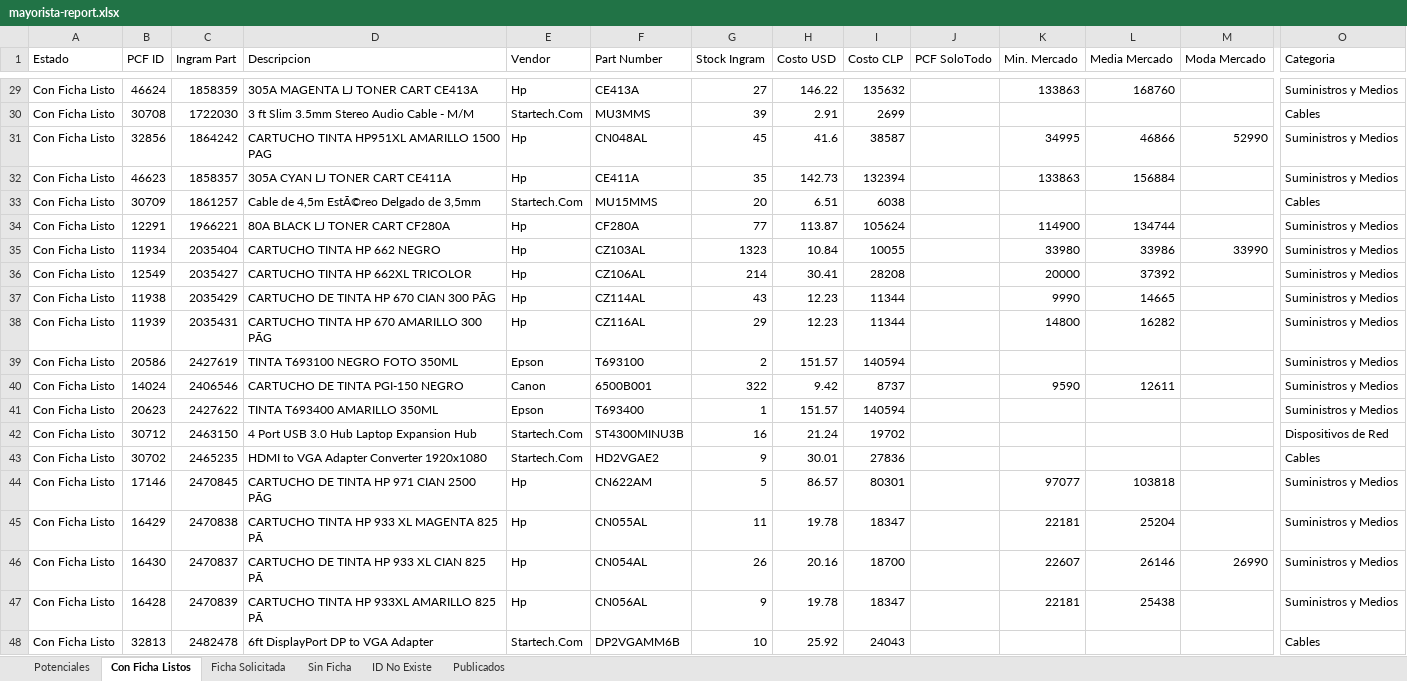
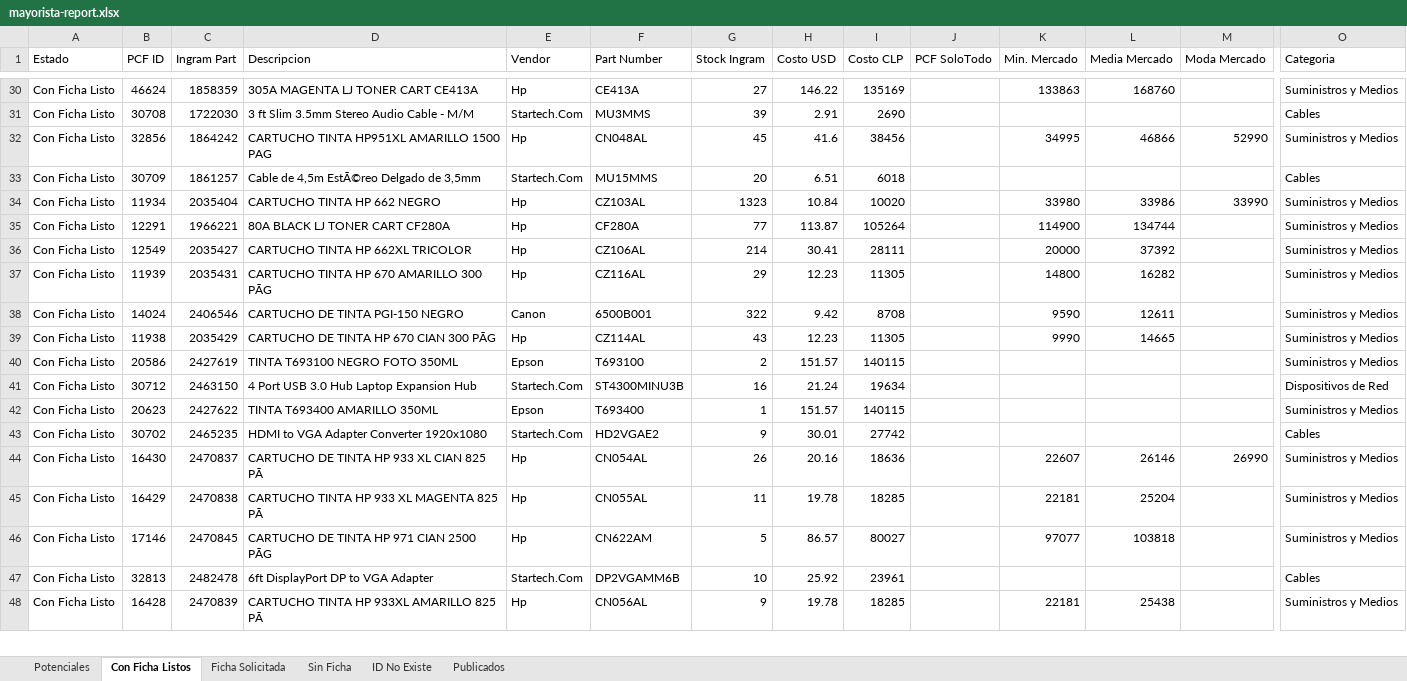
Before and after one commit to aincatoni/pcfactory-monitor-mayoristas, an Excel workbook: mayorista-report.xlsx, sheet Con Ficha Listos, drawn as a sheet; only a part is shown, gaps mark what is left out; values as stored, in another font and other column widths than the file's, no borders; removed rows and columns are numbered as before the commit, all else as after; rows hold the shown columns only; the diff covers the shown part only; the diff names each change by its address in the sheet, - before the commit and + after, or states it on an @@ line.

```diff
--- a/mayorista-report.xlsx (sheet Con Ficha Listos)
+++ b/mayorista-report.xlsx (sheet Con Ficha Listos)
-I30 (Costo CLP): 135632
+I30 (Costo CLP): 135169
-I31 (Costo CLP): 2699
+I31 (Costo CLP): 2690
-I32 (Costo CLP): 38587
+I32 (Costo CLP): 38456
-row 32: Con Ficha Listo | 46623 | 1858357 | 305A CYAN LJ TONER CART CE411A | Hp | CE411A | 35 | 142.73 | 132394 |  | 133863 | 156884 |  | Suministros y Medios
-I33 (Costo CLP): 6038
+I33 (Costo CLP): 6018
+row 34: Con Ficha Listo | 11934 | 2035404 | CARTUCHO TINTA HP 662 NEGRO | Hp | CZ103AL | 1323 | 10.84 | 10020 |  | 33980 | 33986 | 33990 | Suministros y Medios
-I35 (Costo CLP): 105624
+I35 (Costo CLP): 105264
-row 35: Con Ficha Listo | 11934 | 2035404 | CARTUCHO TINTA HP 662 NEGRO | Hp | CZ103AL | 1323 | 10.84 | 10055 |  | 33980 | 33986 | 33990 | Suministros y Medios
-I36 (Costo CLP): 28208
+I36 (Costo CLP): 28111
-row 37: Con Ficha Listo | 11938 | 2035429 | CARTUCHO DE TINTA HP 670 CIAN 300 PÃG | Hp | CZ114AL | 43 | 12.23 | 11344 |  | 9990 | 14665 |  | Suministros y Medios
-I37 (Costo CLP): 11344
+I37 (Costo CLP): 11305
-row 39: Con Ficha Listo | 20586 | 2427619 | TINTA T693100 NEGRO FOTO 350ML | Epson | T693100 | 2 | 151.57 | 140594 |  |  |  |  | Suministros y Medios
-I38 (Costo CLP): 8737
+I38 (Costo CLP): 8708
-row 41: Con Ficha Listo | 20623 | 2427622 | TINTA T693400 AMARILLO 350ML | Epson | T693400 | 1 | 151.57 | 140594 |  |  |  |  | Suministros y Medios
+row 39: Con Ficha Listo | 11938 | 2035429 | CARTUCHO DE TINTA HP 670 CIAN 300 PÃG | Hp | CZ114AL | 43 | 12.23 | 11305 |  | 9990 | 14665 |  | Suministros y Medios
+row 40: Con Ficha Listo | 20586 | 2427619 | TINTA T693100 NEGRO FOTO 350ML | Epson | T693100 | 2 | 151.57 | 140115 |  |  |  |  | Suministros y Medios
-I41 (Costo CLP): 19702
+I41 (Costo CLP): 19634
+row 42: Con Ficha Listo | 20623 | 2427622 | TINTA T693400 AMARILLO 350ML | Epson | T693400 | 1 | 151.57 | 140115 |  |  |  |  | Suministros y Medios
-I43 (Costo CLP): 27836
+I43 (Costo CLP): 27742
-row 44: Con Ficha Listo | 17146 | 2470845 | CARTUCHO DE TINTA HP 971 CIAN 2500 PÃG | Hp | CN622AM | 5 | 86.57 | 80301 |  | 97077 | 103818 |  | Suministros y Medios
-row 45: Con Ficha Listo | 16429 | 2470838 | CARTUCHO TINTA HP 933 XL MAGENTA 825 PÃ | Hp | CN055AL | 11 | 19.78 | 18347 |  | 22181 | 25204 |  | Suministros y Medios
-I44 (Costo CLP): 18700
+I44 (Costo CLP): 18636
-B45 (PCF ID): 16428
+B45 (PCF ID): 16429
-C45 (Ingram Part): 2470839
+C45 (Ingram Part): 2470838
-D45 (Descripcion): CARTUCHO TINTA HP 933XL AMARILLO 825 PÃ
+D45 (Descripcion): CARTUCHO TINTA HP 933 XL MAGENTA 825 PÃ
-F45 (Part Number): CN056AL
+F45 (Part Number): CN055AL
-G45 (Stock Ingram): 9
+G45 (Stock Ingram): 11
-I45 (Costo CLP): 18347
+I45 (Costo CLP): 18285
-L45 (Media Mercado): 25438
+L45 (Media Mercado): 25204
+row 46: Con Ficha Listo | 17146 | 2470845 | CARTUCHO DE TINTA HP 971 CIAN 2500 PÃG | Hp | CN622AM | 5 | 86.57 | 80027 |  | 97077 | 103818 |  | Suministros y Medios
-I47 (Costo CLP): 24043
+I47 (Costo CLP): 23961
+row 48: Con Ficha Listo | 16428 | 2470839 | CARTUCHO TINTA HP 933XL AMARILLO 825 PÃ | Hp | CN056AL | 9 | 19.78 | 18285 |  | 22181 | 25438 |  | Suministros y Medios
```
Also changed, not shown: 51 added rows, 50 removed rows and 144 edited cells elsewhere in this sheet, sheet Potenciales, sheet Publicados, sheet ID No Existe, sheet Ficha Solicitada, sheet Sin Ficha, 2 other files.
